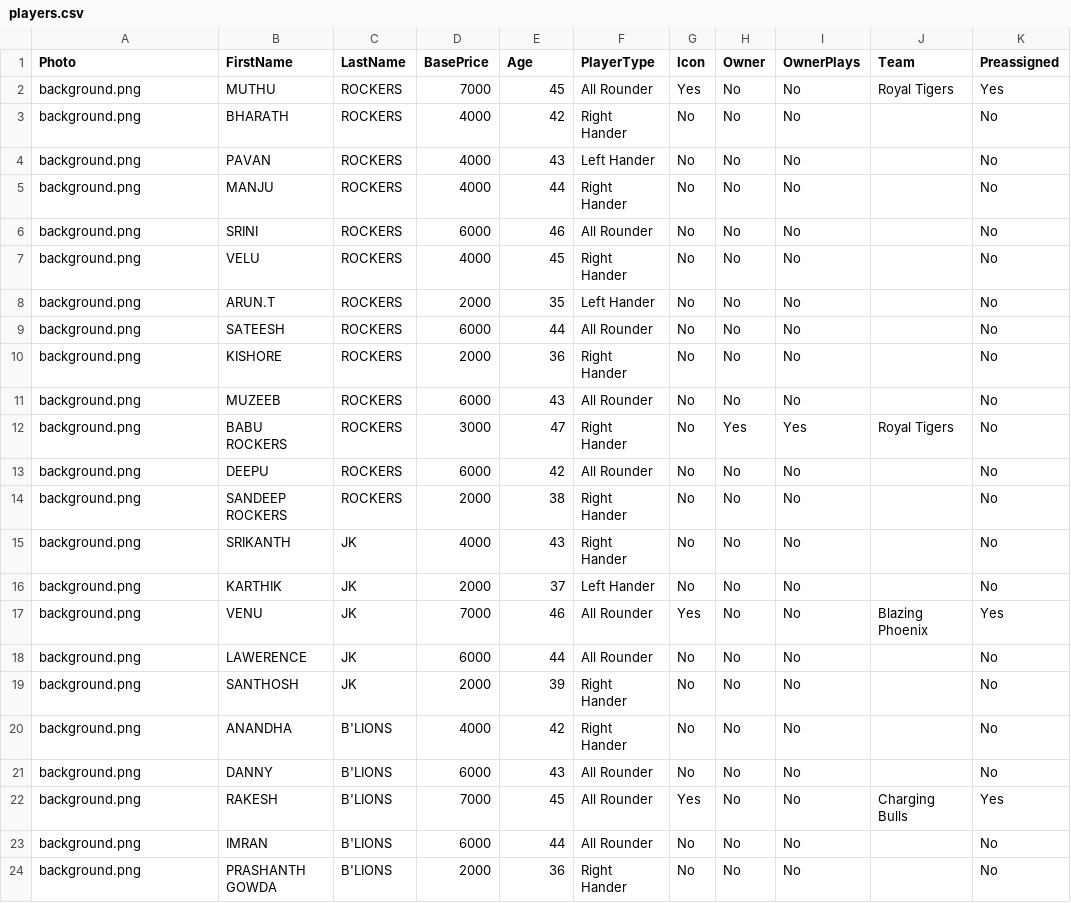
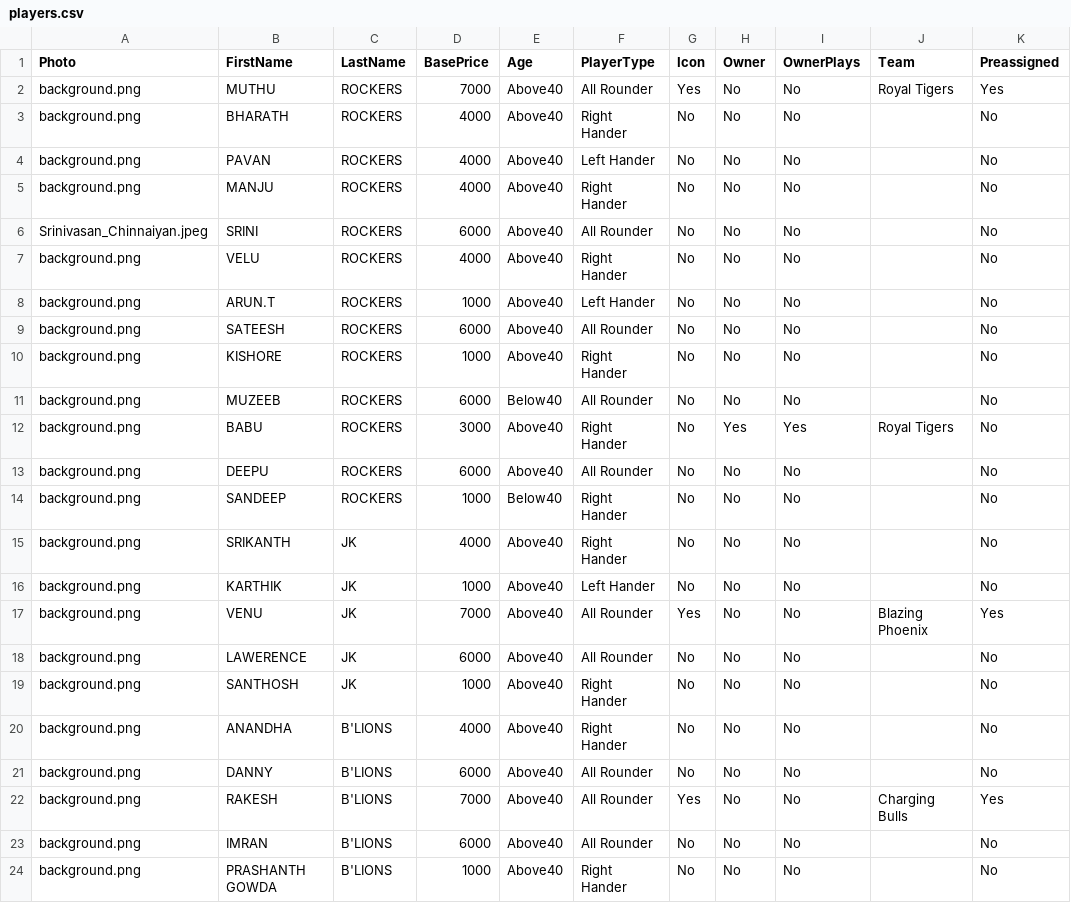
Before and after one commit to bharathkumar33/OGL_Auction, a CSV file: players.csv, drawn as a sheet; only a part is shown; the diff covers the shown part only.

Commit message:
Update players.csv

```diff
--- a/players.csv
+++ b/players.csv
@@ -1,24 +1,24 @@
 Photo,FirstName,LastName,BasePrice,Age,PlayerType,Icon,Owner,OwnerPlays,Team,Preassigned
-background.png,MUTHU,ROCKERS,7000,45,All Rounder,Yes,No,No,Royal Tigers,Yes
-background.png,BHARATH,ROCKERS,4000,42,Right Hander,No,No,No,,No
-background.png,PAVAN,ROCKERS,4000,43,Left Hander,No,No,No,,No
-background.png,MANJU,ROCKERS,4000,44,Right Hander,No,No,No,,No
-background.png,SRINI,ROCKERS,6000,46,All Rounder,No,No,No,,No
-background.png,VELU,ROCKERS,4000,45,Right Hander,No,No,No,,No
-background.png,ARUN.T,ROCKERS,2000,35,Left Hander,No,No,No,,No
-background.png,SATEESH,ROCKERS,6000,44,All Rounder,No,No,No,,No
-background.png,KISHORE,ROCKERS,2000,36,Right Hander,No,No,No,,No
-background.png,MUZEEB,ROCKERS,6000,43,All Rounder,No,No,No,,No
-background.png,BABU ROCKERS,ROCKERS,3000,47,Right Hander,No,Yes,Yes,Royal Tigers,No
-background.png,DEEPU,ROCKERS,6000,42,All Rounder,No,No,No,,No
-background.png,SANDEEP ROCKERS,ROCKERS,2000,38,Right Hander,No,No,No,,No
-background.png,SRIKANTH,JK,4000,43,Right Hander,No,No,No,,No
-background.png,KARTHIK,JK,2000,37,Left Hander,No,No,No,,No
-background.png,VENU,JK,7000,46,All Rounder,Yes,No,No,Blazing Phoenix,Yes
-background.png,LAWERENCE,JK,6000,44,All Rounder,No,No,No,,No
-background.png,SANTHOSH,JK,2000,39,Right Hander,No,No,No,,No
-background.png,ANANDHA,B'LIONS,4000,42,Right Hander,No,No,No,,No
-background.png,DANNY,B'LIONS,6000,43,All Rounder,No,No,No,,No
-background.png,RAKESH,B'LIONS,7000,45,All Rounder,Yes,No,No,Charging Bulls,Yes
-background.png,IMRAN,B'LIONS,6000,44,All Rounder,No,No,No,,No
-background.png,PRASHANTH GOWDA,B'LIONS,2000,36,Right Hander,No,No,No,,No
+background.png,MUTHU,ROCKERS,7000,Above40,All Rounder,Yes,No,No,Royal Tigers,Yes
+background.png,BHARATH,ROCKERS,4000,Above40,Right Hander,No,No,No,,No
+background.png,PAVAN,ROCKERS,4000,Above40,Left Hander,No,No,No,,No
+background.png,MANJU,ROCKERS,4000,Above40,Right Hander,No,No,No,,No
+Srinivasan_Chinnaiyan.jpeg,SRINI,ROCKERS,6000,Above40,All Rounder,No,No,No,,No
+background.png,VELU,ROCKERS,4000,Above40,Right Hander,No,No,No,,No
+background.png,ARUN.T,ROCKERS,1000,Above40,Left Hander,No,No,No,,No
+background.png,SATEESH,ROCKERS,6000,Above40,All Rounder,No,No,No,,No
+background.png,KISHORE,ROCKERS,1000,Above40,Right Hander,No,No,No,,No
+background.png,MUZEEB,ROCKERS,6000,Below40,All Rounder,No,No,No,,No
+background.png,BABU,ROCKERS,3000,Above40,Right Hander,No,Yes,Yes,Royal Tigers,No
+background.png,DEEPU,ROCKERS,6000,Above40,All Rounder,No,No,No,,No
+background.png,SANDEEP,ROCKERS,1000,Below40,Right Hander,No,No,No,,No
+background.png,SRIKANTH,JK,4000,Above40,Right Hander,No,No,No,,No
+background.png,KARTHIK,JK,1000,Above40,Left Hander,No,No,No,,No
+background.png,VENU,JK,7000,Above40,All Rounder,Yes,No,No,Blazing Phoenix,Yes
+background.png,LAWERENCE,JK,6000,Above40,All Rounder,No,No,No,,No
+background.png,SANTHOSH,JK,1000,Above40,Right Hander,No,No,No,,No
+background.png,ANANDHA,B'LIONS,4000,Above40,Right Hander,No,No,No,,No
+background.png,DANNY,B'LIONS,6000,Above40,All Rounder,No,No,No,,No
+background.png,RAKESH,B'LIONS,7000,Above40,All Rounder,Yes,No,No,Charging Bulls,Yes
+background.png,IMRAN,B'LIONS,6000,Above40,All Rounder,No,No,No,,No
+background.png,PRASHANTH GOWDA,B'LIONS,1000,Above40,Right Hander,No,No,No,,No
```
Also changed, not shown: 3 removed rows and 81 edited cells elsewhere in this file.
